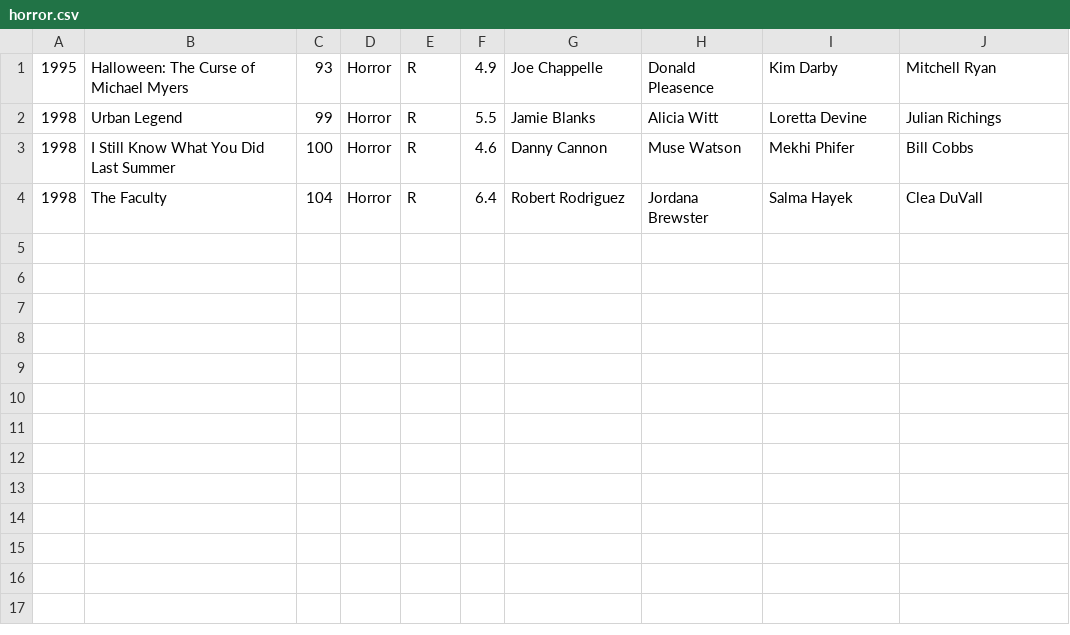
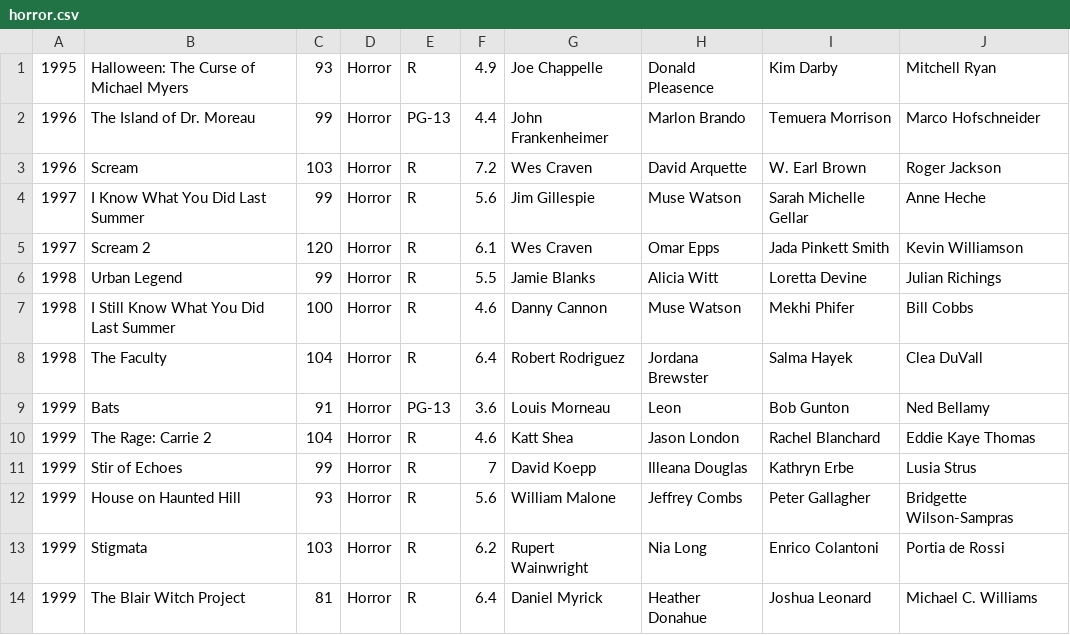
Before and after one commit to etiennebeaumier/ass2_EBeaumier_Romero, a CSV file: horror.csv, drawn as a sheet.

```diff
--- a/horror.csv
+++ b/horror.csv
@@ -1,2 +1,6 @@
 1995,Halloween: The Curse of Michael Myers,93,Horror,R,4.9,Joe Chappelle,Donald Pleasence,Kim Darby,Mitchell Ryan
+1996,The Island of Dr. Moreau,99,Horror,PG-13,4.4,John Frankenheimer,Marlon Brando,Temuera Morrison,Marco Hofschneider
+1996,Scream,103,Horror,R,7.2,Wes Craven,David Arquette,W. Earl Brown,Roger Jackson
+1997,I Know What You Did Last Summer,99,Horror,R,5.6,Jim Gillespie,Muse Watson,Sarah Michelle Gellar,Anne Heche
+1997,Scream 2,120,Horror,R,6.1,Wes Craven,Omar Epps,Jada Pinkett Smith,Kevin Williamson
 1998,Urban Legend,99,Horror,R,5.5,Jamie Blanks,Alicia Witt,Loretta Devine,Julian Richings
@@ -4 +8,7 @@
 1998,The Faculty,104,Horror,R,6.4,Robert Rodriguez,Jordana Brewster,Salma Hayek,Clea DuVall
+1999,Bats,91,Horror,PG-13,3.6,Louis Morneau,Leon,Bob Gunton,Ned Bellamy
+1999,The Rage: Carrie 2,104,Horror,R,4.6,Katt Shea,Jason London,Rachel Blanchard,Eddie Kaye Thomas
+1999,Stir of Echoes,99,Horror,R,7,David Koepp,Illeana Douglas,Kathryn Erbe,Lusia Strus
+1999,House on Haunted Hill,93,Horror,R,5.6,William Malone,Jeffrey Combs,Peter Gallagher,Bridgette Wilson-Sampras
+1999,Stigmata,103,Horror,R,6.2,Rupert Wainwright,Nia Long,Enrico Colantoni,Portia de Rossi
+1999,The Blair Witch Project,81,Horror,R,6.4,Daniel Myrick,Heather Donahue,Joshua Leonard,Michael C. Williams
```
Also changed, not shown: adventure.csv, biography.csv, 10 other files.
